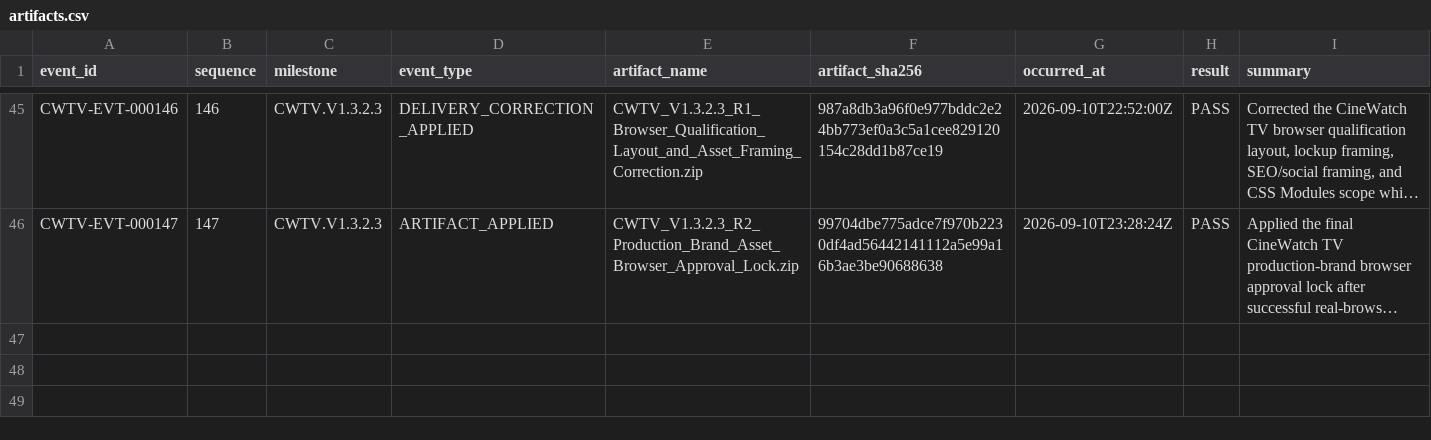
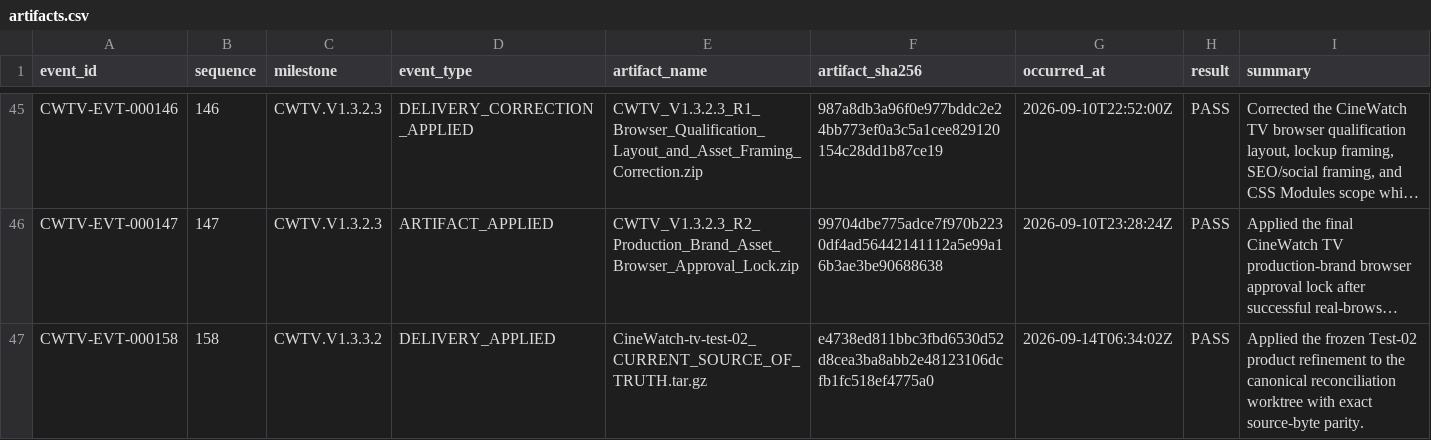
Before and after one commit to Asleki/cinewatch-tv, a CSV file: nexvox/engineering/datasets/artifacts.csv, drawn as a sheet; only a part is shown, gaps mark what is left out; long unchanged cells end in …; the diff names each change by its address in the sheet, - before the commit and + after, or states it on an @@ line.

```diff
--- a/nexvox/engineering/datasets/artifacts.csv
+++ b/nexvox/engineering/datasets/artifacts.csv
+row 47: CWTV-EVT-000158 | 158 | CWTV.V1.3.3.2 | DELIVERY_APPLIED | CineWatch-tv-test-02_CURRENT_SOURCE_OF_TRUTH.tar.gz | e4738ed811bbc3fbd6530d52d8cea3ba8abb2e48123106dcfb1fc518ef4775a0 | 2026-09-14T06:34:02Z | PASS | Applied the frozen Test-02 product refinement to the canonical reconciliation worktree with exact source-byte parity.
```
Also changed, not shown: nexvox/engineering/datasets/commits.csv, nexvox/engineering/datasets/decisions.csv, 18 other files.
